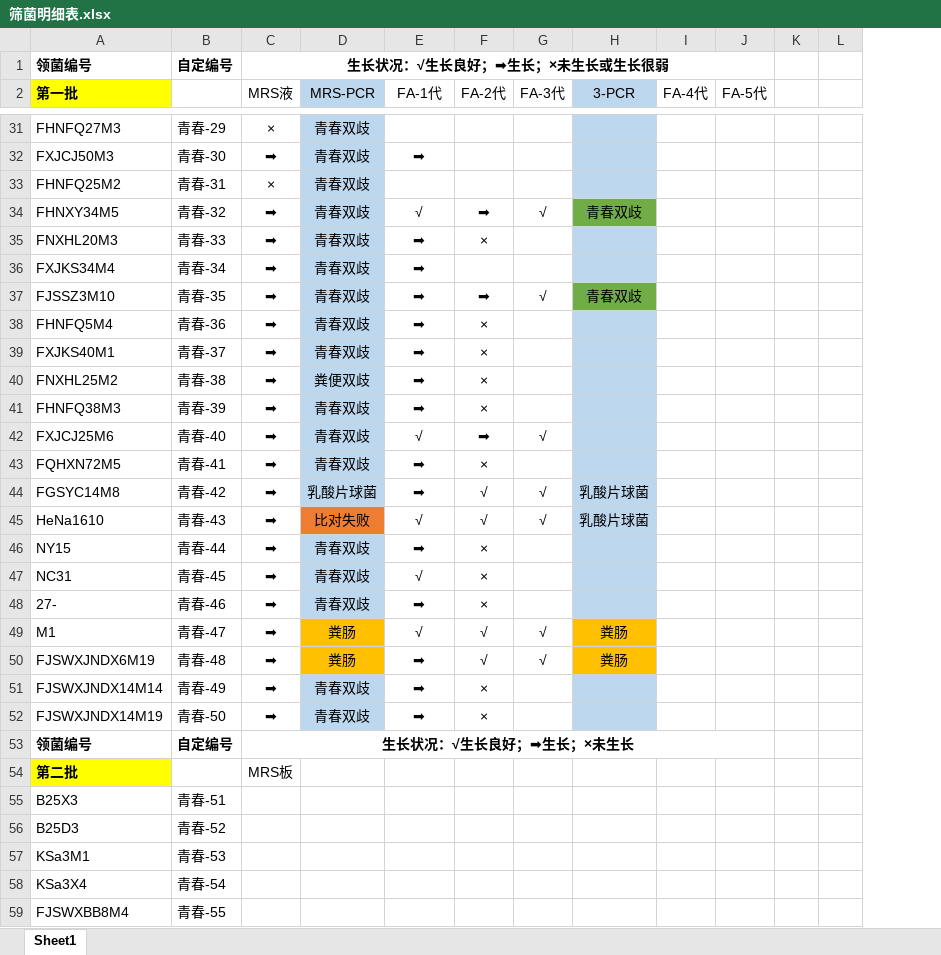
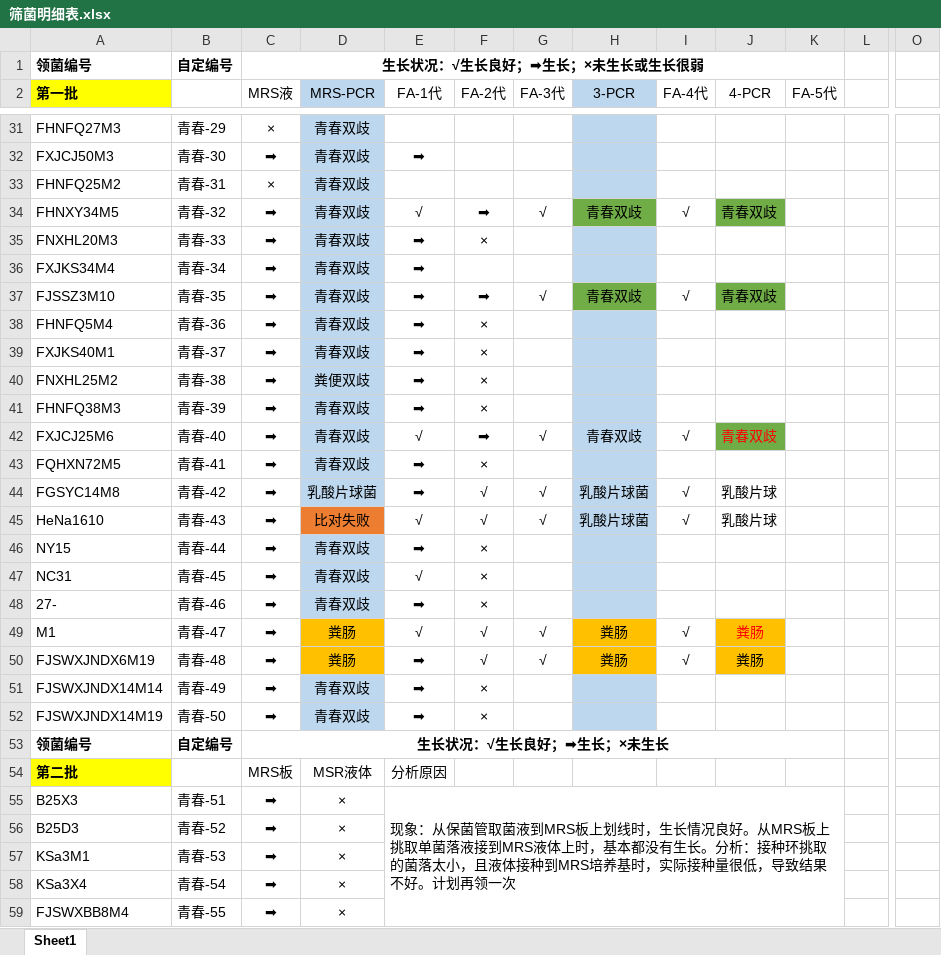
Before and after one commit to jiangnanczh/-, an Excel workbook: 筛菌情况/筛菌明细表.xlsx, sheet Sheet1, drawn as a sheet; only a part is shown, gaps mark what is left out; values as stored, in another font and other column widths than the file's, no borders; removed rows and columns are numbered as before the commit, all else as after; the diff covers the shown part only; the diff names each change by its address in the sheet, - before the commit and + after, or states it on an @@ line.

Commit message:
打算重头再来，将第一批中有叶酸潜力的菌株再领一次，第二批重新领一遍

```diff
--- a/筛菌情况/筛菌明细表.xlsx (sheet Sheet1)
+++ b/筛菌情况/筛菌明细表.xlsx (sheet Sheet1)
+column J (4-PCR), rows 34-50: 青春双歧 |  |  | 青春双歧 |  |  |  |  | 青春双歧 |  | 乳酸片球 | 乳酸片球 |  |  |  | 粪肠 | 粪肠
-column K, empty
+column O, empty
-I34 (FA-4代): (empty)
+I34 (FA-4代): √
-I37 (FA-4代): (empty)
+I37 (FA-4代): √
-H42 (3-PCR): (empty)
+H42 (3-PCR): 青春双歧
-I42 (FA-4代): (empty)
+I42 (FA-4代): √
-I44:I45 (FA-4代): (empty)
+I44:I45 (FA-4代): √
-I49:I50 (FA-4代): (empty)
+I49:I50 (FA-4代): √
-D54 (MRS-PCR): (empty)
+D54 (MRS-PCR): MSR液体
-E54 (FA-1代): (empty)
+E54 (FA-1代): 分析原因
-C55:C59 (MRS液): (empty)
+C55:C59 (MRS液): ➡
-D55:D59 (MRS-PCR): (empty)
+D55:D59 (MRS-PCR): ×
-E55 (FA-1代): (empty)
+E55 (FA-1代): 现象：从保菌管取菌液到MRS板上划线时，生长情况良好。从MRS板上挑取单菌落液接到MRS液体上时，基本都没有生长。分析：接种环挑取的菌落太小，且液体接种到MRS培养基时，实际接种量很低，导致结果不好。计划再领一次
+E55:K63 merged
```
Also changed, not shown: 88 edited cells elsewhere in this sheet.
